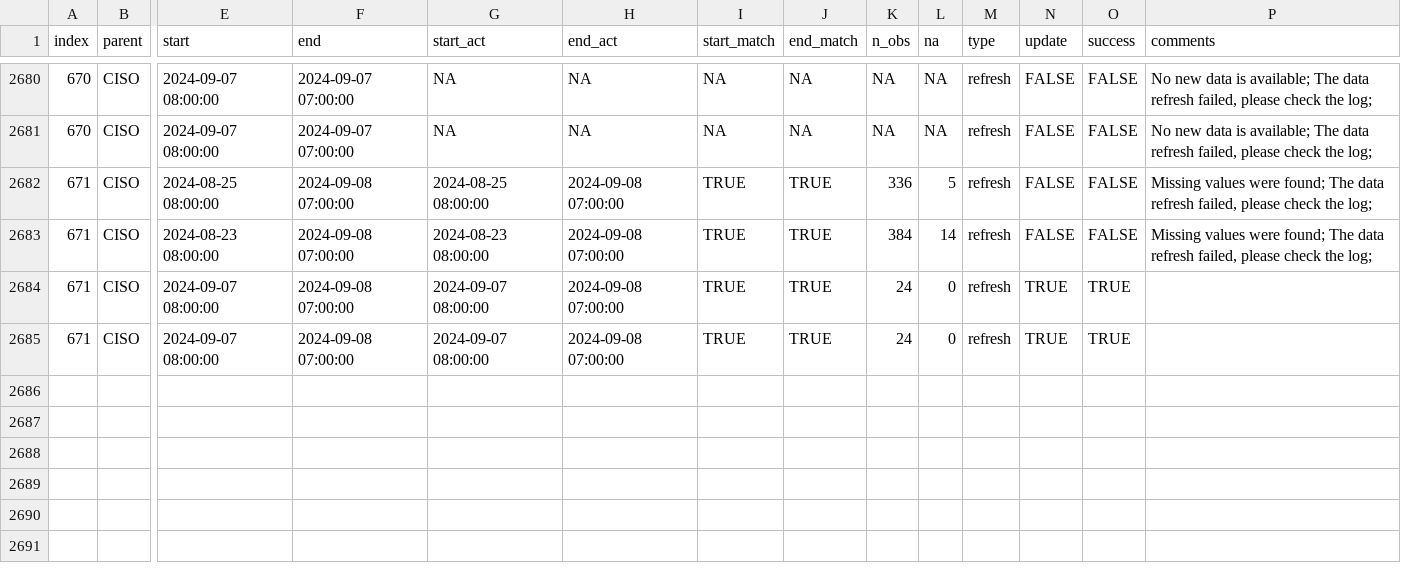
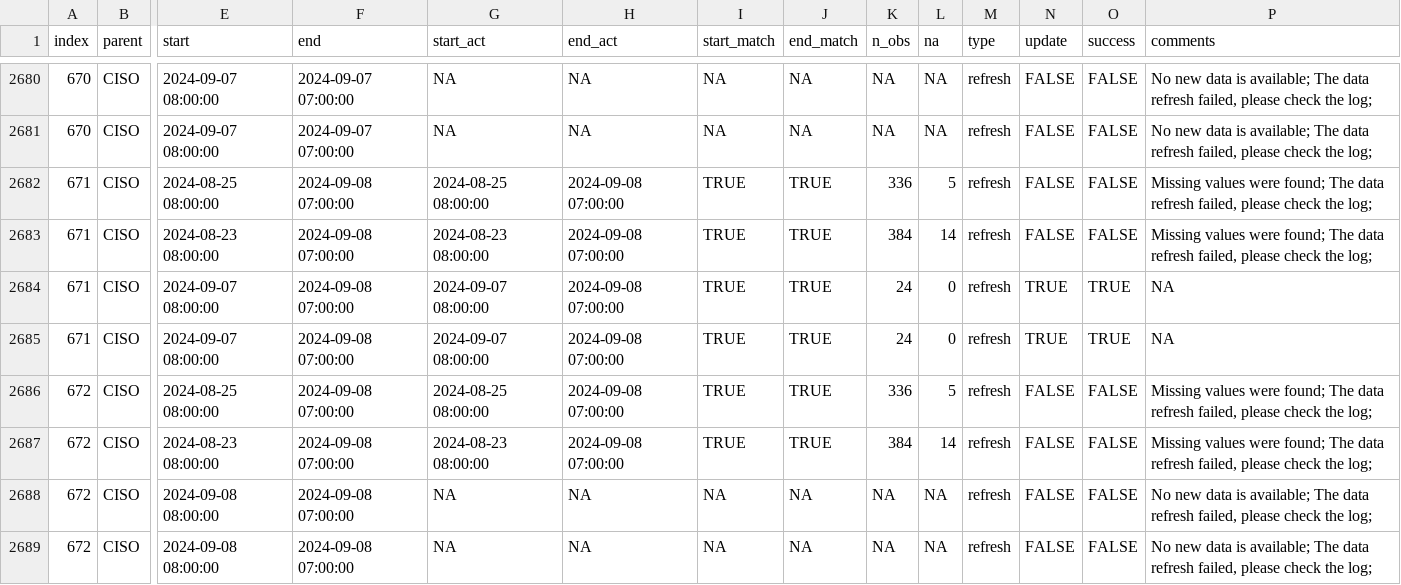
Before and after one commit to laughing-train/literate-train, a CSV file: metadata/ciso_log_R.csv, drawn as a sheet; only a part is shown, gaps mark what is left out; rows hold the shown columns only; the diff names each change by its address in the sheet, - before the commit and + after, or states it on an @@ line.

Commit message:
Auto update of the data

```diff
--- a/metadata/ciso_log_R.csv
+++ b/metadata/ciso_log_R.csv
-P2684:P2685 (comments): (empty)
+P2684:P2685 (comments): NA
+row 2686: 672 | CISO | 2024-08-25 08:00:00 | 2024-09-08 07:00:00 | 2024-08-25 08:00:00 | 2024-09-08 07:00:00 | TRUE | TRUE | 336 | 5 | refresh | FALSE | FALSE | Missing values were found; The data refresh failed, please check the log;
+row 2687: 672 | CISO | 2024-08-23 08:00:00 | 2024-09-08 07:00:00 | 2024-08-23 08:00:00 | 2024-09-08 07:00:00 | TRUE | TRUE | 384 | 14 | refresh | FALSE | FALSE | Missing values were found; The data refresh failed, please check the log;
+row 2688: 672 | CISO | 2024-09-08 08:00:00 | 2024-09-08 07:00:00 | NA | NA | NA | NA | NA | NA | refresh | FALSE | FALSE | No new data is available; The data refresh failed, please check the log;
+row 2689: 672 | CISO | 2024-09-08 08:00:00 | 2024-09-08 07:00:00 | NA | NA | NA | NA | NA | NA | refresh | FALSE | FALSE | No new data is available; The data refresh failed, please check the log;
```
Also changed, not shown: 1 other file.
